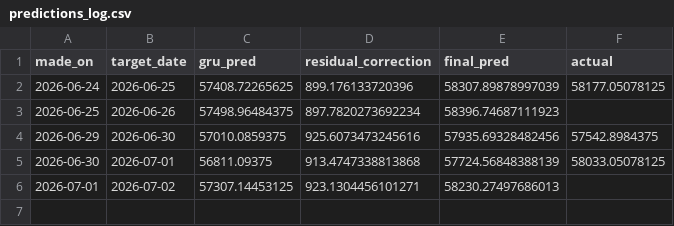
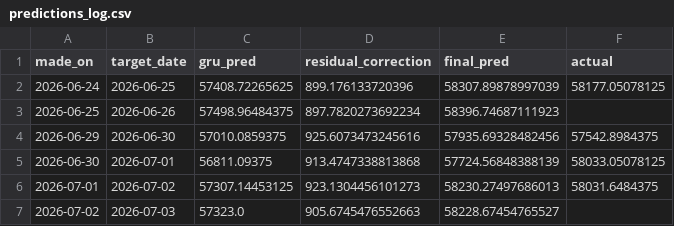
Before and after one commit to ArdraPushpakumar/banknifty-predictor, a CSV file: data/predictions_log.csv, drawn as a sheet.

```diff
--- a/data/predictions_log.csv
+++ b/data/predictions_log.csv
@@ -5,2 +5,3 @@ made_on,target_date,gru_pred,residual_correction,final_pred,actual
 2026-06-30,2026-07-01,56811.09375,913.4747338813868,57724.56848388139,58033.05078125
-2026-07-01,2026-07-02,57307.14453125,923.1304456101271,58230.27497686013,
+2026-07-01,2026-07-02,57307.14453125,923.1304456101273,58230.27497686013,58031.6484375
+2026-07-02,2026-07-03,57323.0,905.6745476552663,58228.67454765527,
```
Also changed, not shown: data/banknifty_history.csv, data/residual_log.csv.
